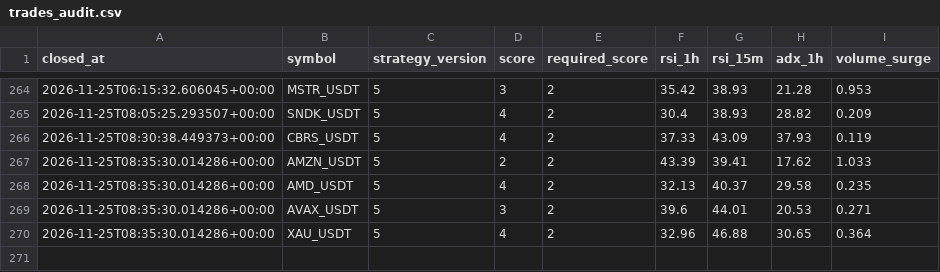
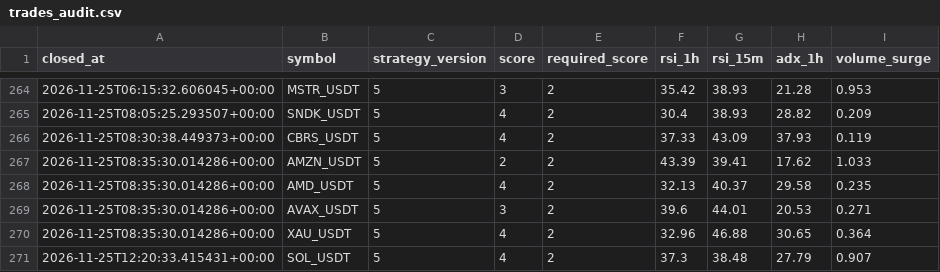
Before and after one commit to wjdtks255-lgtm/Gateio_signal, a CSV file: trades_audit.csv, drawn as a sheet; only a part is shown, gaps mark what is left out.

```diff
--- a/trades_audit.csv
+++ b/trades_audit.csv
@@ -270 +270,2 @@ closed_at,symbol,strategy_version,score,required_score,rsi_1h,rsi_15m,adx_1h,vol
 2026-11-25T08:35:30.014286+00:00,XAU_USDT,5,4,2,32.96,46.88,30.65,0.364
+2026-11-25T12:20:33.415431+00:00,SOL_USDT,5,4,2,37.3,38.48,27.79,0.907
```
Also changed, not shown: ai_trades.csv, trades.csv, 1 other file.
